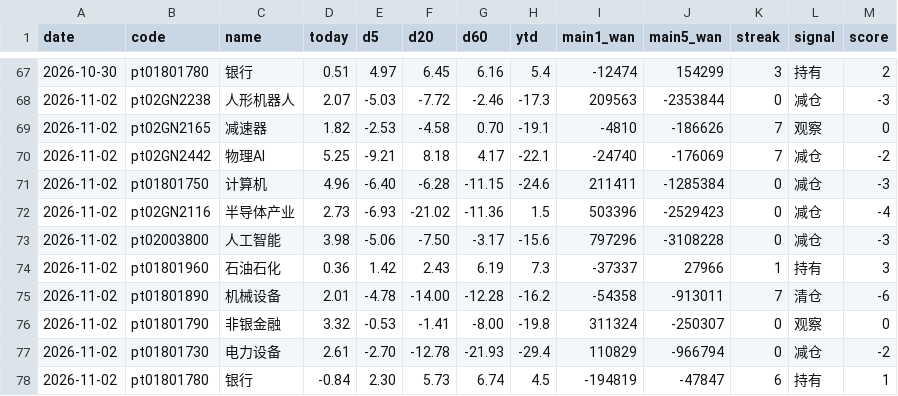
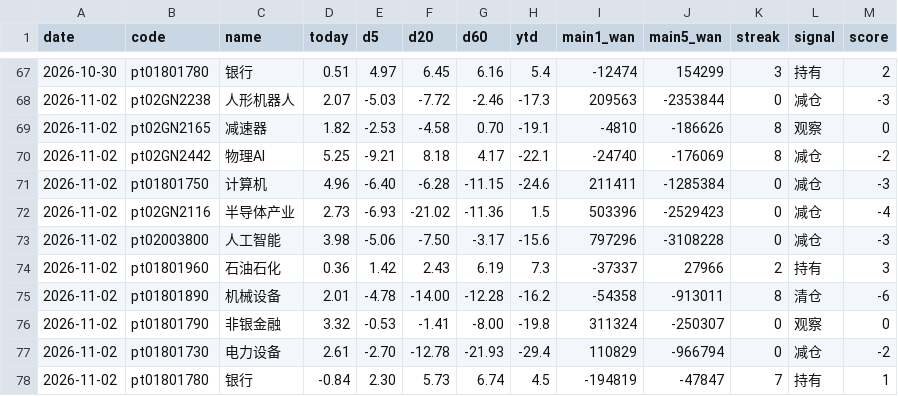
Before and after one commit to lycoris183/a-share-radar, a CSV file: data/daily_log.csv, drawn as a sheet; only a part is shown, gaps mark what is left out.

```diff
--- a/data/daily_log.csv
+++ b/data/daily_log.csv
@@ -68,4 +68,4 @@
 2026-11-02,pt02GN2238,人形机器人,2.07,-5.03,-7.72,-2.46,-17.3,209563,-2353844,0,减仓,-3
-2026-11-02,pt02GN2165,减速器,1.82,-2.53,-4.58,0.70,-19.1,-4810,-186626,7,观察,0
-2026-11-02,pt02GN2442,物理AI,5.25,-9.21,8.18,4.17,-22.1,-24740,-176069,7,减仓,-2
+2026-11-02,pt02GN2165,减速器,1.82,-2.53,-4.58,0.70,-19.1,-4810,-186626,8,观察,0
+2026-11-02,pt02GN2442,物理AI,5.25,-9.21,8.18,4.17,-22.1,-24740,-176069,8,减仓,-2
 2026-11-02,pt01801750,计算机,4.96,-6.40,-6.28,-11.15,-24.6,211411,-1285384,0,减仓,-3
@@ -73,6 +73,6 @@
 2026-11-02,pt02003800,人工智能,3.98,-5.06,-7.50,-3.17,-15.6,797296,-3108228,0,减仓,-3
-2026-11-02,pt01801960,石油石化,0.36,1.42,2.43,6.19,7.3,-37337,27966,1,持有,3
-2026-11-02,pt01801890,机械设备,2.01,-4.78,-14.00,-12.28,-16.2,-54358,-913011,7,清仓,-6
+2026-11-02,pt01801960,石油石化,0.36,1.42,2.43,6.19,7.3,-37337,27966,2,持有,3
+2026-11-02,pt01801890,机械设备,2.01,-4.78,-14.00,-12.28,-16.2,-54358,-913011,8,清仓,-6
 2026-11-02,pt01801790,非银金融,3.32,-0.53,-1.41,-8.00,-19.8,311324,-250307,0,观察,0
 2026-11-02,pt01801730,电力设备,2.61,-2.70,-12.78,-21.93,-29.4,110829,-966794,0,减仓,-2
-2026-11-02,pt01801780,银行,-0.84,2.30,5.73,6.74,4.5,-194819,-47847,6,持有,1
+2026-11-02,pt01801780,银行,-0.84,2.30,5.73,6.74,4.5,-194819,-47847,7,持有,1
```
Also changed, not shown: 13 other files.
